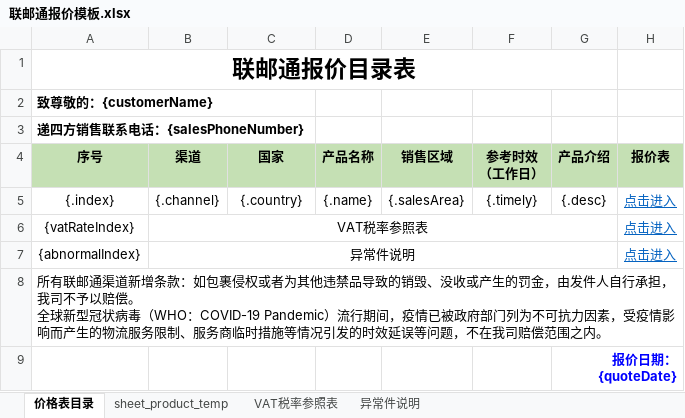
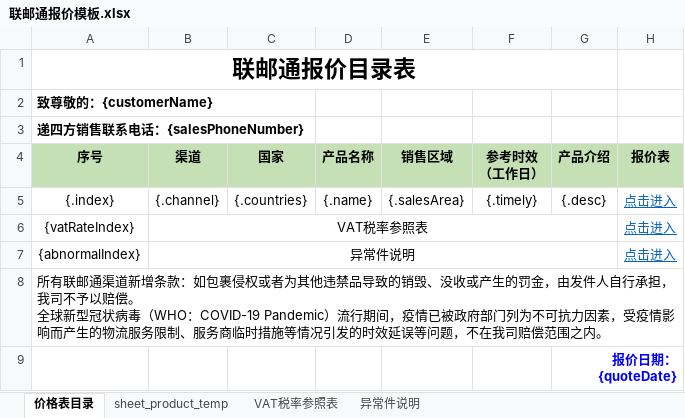
Before and after one commit to lsjkobe/lsj-study, an Excel workbook: lsj-study-excel/lsj-study-excel-biz/src/main/resources/temp/excel/联邮通报价模板.xlsx, sheet 价格表目录, drawn as a sheet; values as stored, in another font and other column widths than the file's, no borders; charts and pictures not drawn; the diff names each change by its address in the sheet, - before the commit and + after, or states it on an @@ line.

```diff
--- a/lsj-study-excel/lsj-study-excel-biz/src/main/resources/temp/excel/联邮通报价模板.xlsx (sheet 价格表目录)
+++ b/lsj-study-excel/lsj-study-excel-biz/src/main/resources/temp/excel/联邮通报价模板.xlsx (sheet 价格表目录)
-C5 (国家): {.country}
+C5 (国家): {.countries}
```
Also changed, not shown: 12 other files.
